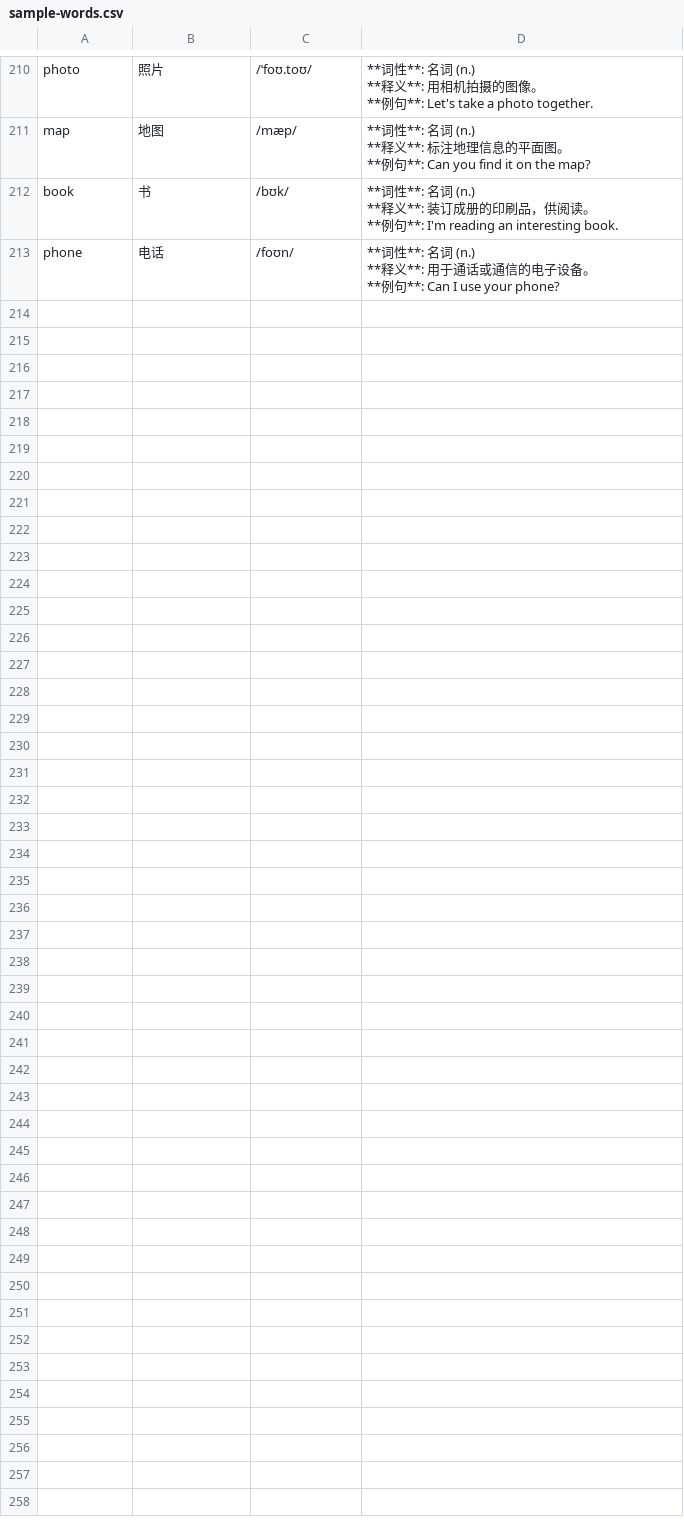
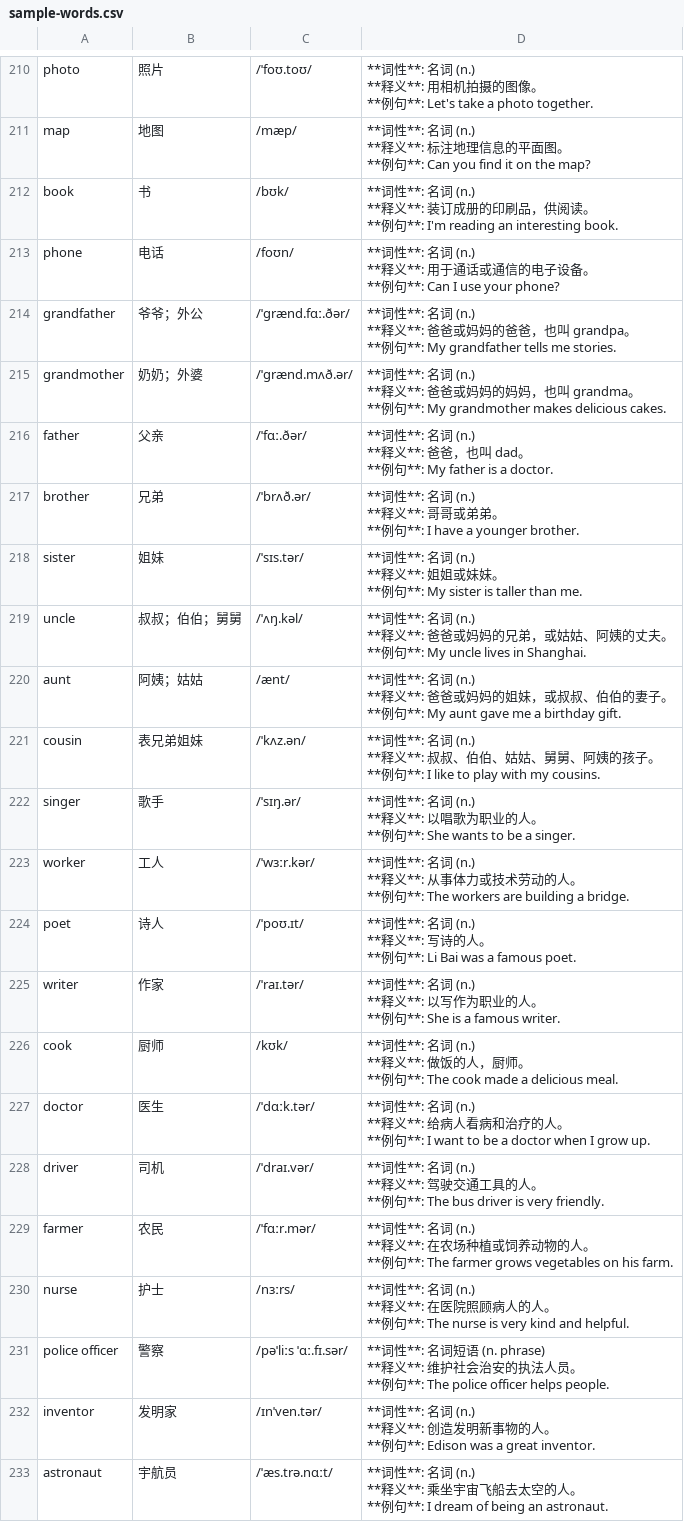
Before and after one commit to duguguiyu/remember-the-small-words, a CSV file: sample-words.csv, drawn as a sheet; only a part is shown, gaps mark what is left out; the diff covers the shown part only.

```diff
--- a/sample-words.csv
+++ b/sample-words.csv
@@ -1055 +1055,101 @@ phone,电话,/foʊn/,"**词性**: 名词 (n.)
 **例句**: Can I use your phone?"
+grandfather,爷爷；外公,/ˈɡrænd.fɑː.ðər/,"**词性**: 名词 (n.)
+
+**释义**: 爸爸或妈妈的爸爸，也叫 grandpa。
+
+**例句**: My grandfather tells me stories."
+grandmother,奶奶；外婆,/ˈɡrænd.mʌð.ər/,"**词性**: 名词 (n.)
+
+**释义**: 爸爸或妈妈的妈妈，也叫 grandma。
+
+**例句**: My grandmother makes delicious cakes."
+father,父亲,/ˈfɑː.ðər/,"**词性**: 名词 (n.)
+
+**释义**: 爸爸，也叫 dad。
+
+**例句**: My father is a doctor."
+brother,兄弟,/ˈbrʌð.ər/,"**词性**: 名词 (n.)
+
+**释义**: 哥哥或弟弟。
+
+**例句**: I have a younger brother."
+sister,姐妹,/ˈsɪs.tər/,"**词性**: 名词 (n.)
+
+**释义**: 姐姐或妹妹。
+
+**例句**: My sister is taller than me."
+uncle,叔叔；伯伯；舅舅,/ˈʌŋ.kəl/,"**词性**: 名词 (n.)
+
+**释义**: 爸爸或妈妈的兄弟，或姑姑、阿姨的丈夫。
+
+**例句**: My uncle lives in Shanghai."
+aunt,阿姨；姑姑,/ænt/,"**词性**: 名词 (n.)
+
+**释义**: 爸爸或妈妈的姐妹，或叔叔、伯伯的妻子。
+
+**例句**: My aunt gave me a birthday gift."
+cousin,表兄弟姐妹,/ˈkʌz.ən/,"**词性**: 名词 (n.)
+
+**释义**: 叔叔、伯伯、姑姑、舅舅、阿姨的孩子。
+
+**例句**: I like to play with my cousins."
+singer,歌手,/ˈsɪŋ.ər/,"**词性**: 名词 (n.)
+
+**释义**: 以唱歌为职业的人。
+
+**例句**: She wants to be a singer."
+worker,工人,/ˈwɜːr.kər/,"**词性**: 名词 (n.)
+
+**释义**: 从事体力或技术劳动的人。
+
+**例句**: The workers are building a bridge."
+poet,诗人,/ˈpoʊ.ɪt/,"**词性**: 名词 (n.)
+
+**释义**: 写诗的人。
+
+**例句**: Li Bai was a famous poet."
+writer,作家,/ˈraɪ.tər/,"**词性**: 名词 (n.)
+
+**释义**: 以写作为职业的人。
+
+**例句**: She is a famous writer."
+cook,厨师,/kʊk/,"**词性**: 名词 (n.)
+
+**释义**: 做饭的人，厨师。
+
+**例句**: The cook made a delicious meal."
+doctor,医生,/ˈdɑːk.tər/,"**词性**: 名词 (n.)
+
+**释义**: 给病人看病和治疗的人。
+
+**例句**: I want to be a doctor when I grow up."
+driver,司机,/ˈdraɪ.vər/,"**词性**: 名词 (n.)
+
+**释义**: 驾驶交通工具的人。
+
+**例句**: The bus driver is very friendly."
+farmer,农民,/ˈfɑːr.mər/,"**词性**: 名词 (n.)
+
+**释义**: 在农场种植或饲养动物的人。
+
+**例句**: The farmer grows vegetables on his farm."
+nurse,护士,/nɜːrs/,"**词性**: 名词 (n.)
+
+**释义**: 在医院照顾病人的人。
+
+**例句**: The nurse is very kind and helpful."
+police officer,警察,/pəˈliːs ˈɑː.fɪ.sər/,"**词性**: 名词短语 (n. phrase)
+
+**释义**: 维护社会治安的执法人员。
+
+**例句**: The police officer helps people."
+inventor,发明家,/ɪnˈven.tər/,"**词性**: 名词 (n.)
+
+**释义**: 创造发明新事物的人。
+
+**例句**: Edison was a great inventor."
+astronaut,宇航员,/ˈæs.trə.nɑːt/,"**词性**: 名词 (n.)
+
+**释义**: 乘坐宇宙飞船去太空的人。
+
+**例句**: I dream of being an astronaut."
```
Also changed, not shown: 15 added rows elsewhere in this file.
